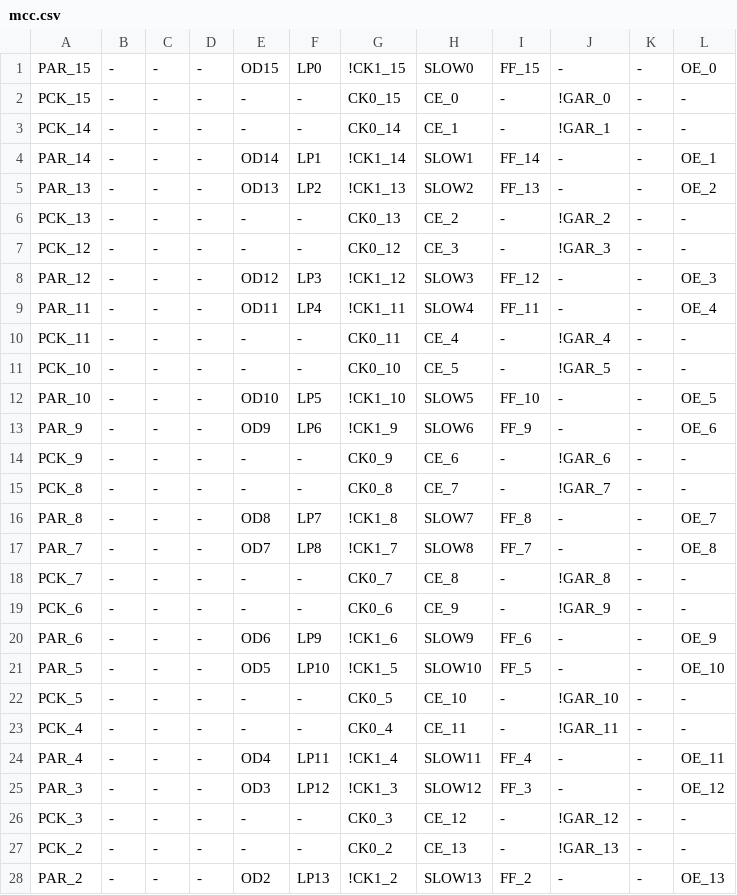
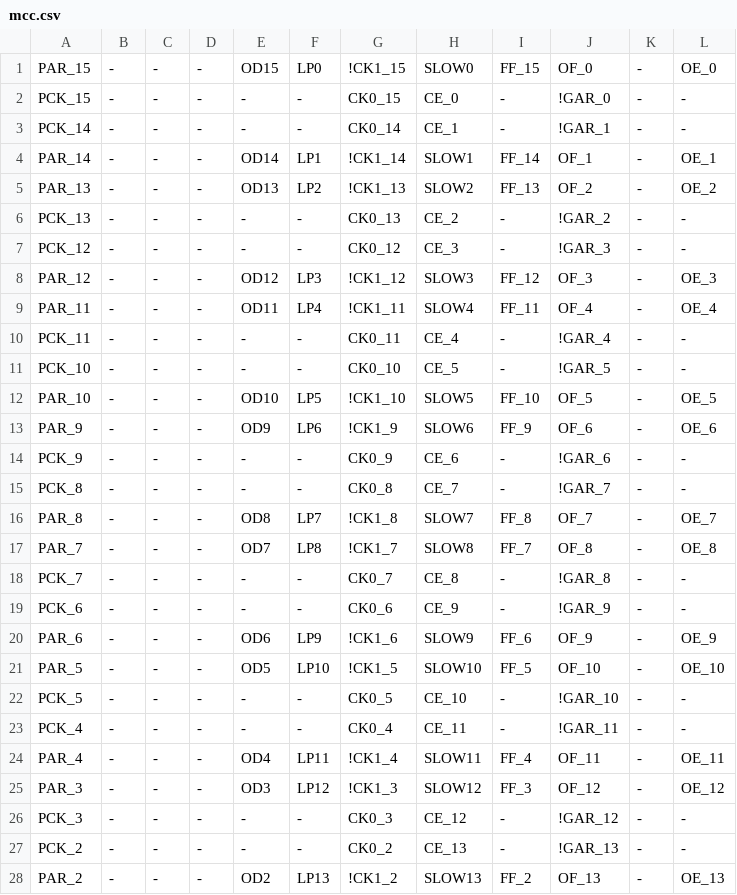
Before and after one commit to ikle/plastique, a CSV file: fuzzer/db/atmel/f1502/mcc.csv, drawn as a sheet; only a part is shown; the diff covers the shown part only.

```diff
--- a/fuzzer/db/atmel/f1502/mcc.csv
+++ b/fuzzer/db/atmel/f1502/mcc.csv
@@ -1,28 +1,28 @@
-PAR_15,-,-,-,OD15,LP0,!CK1_15,SLOW0,FF_15,-,-,OE_0
+PAR_15,-,-,-,OD15,LP0,!CK1_15,SLOW0,FF_15,OF_0,-,OE_0
 PCK_15,-,-,-,-,-,CK0_15,CE_0,-,!GAR_0,-,-
 PCK_14,-,-,-,-,-,CK0_14,CE_1,-,!GAR_1,-,-
-PAR_14,-,-,-,OD14,LP1,!CK1_14,SLOW1,FF_14,-,-,OE_1
-PAR_13,-,-,-,OD13,LP2,!CK1_13,SLOW2,FF_13,-,-,OE_2
+PAR_14,-,-,-,OD14,LP1,!CK1_14,SLOW1,FF_14,OF_1,-,OE_1
+PAR_13,-,-,-,OD13,LP2,!CK1_13,SLOW2,FF_13,OF_2,-,OE_2
 PCK_13,-,-,-,-,-,CK0_13,CE_2,-,!GAR_2,-,-
 PCK_12,-,-,-,-,-,CK0_12,CE_3,-,!GAR_3,-,-
-PAR_12,-,-,-,OD12,LP3,!CK1_12,SLOW3,FF_12,-,-,OE_3
-PAR_11,-,-,-,OD11,LP4,!CK1_11,SLOW4,FF_11,-,-,OE_4
+PAR_12,-,-,-,OD12,LP3,!CK1_12,SLOW3,FF_12,OF_3,-,OE_3
+PAR_11,-,-,-,OD11,LP4,!CK1_11,SLOW4,FF_11,OF_4,-,OE_4
 PCK_11,-,-,-,-,-,CK0_11,CE_4,-,!GAR_4,-,-
 PCK_10,-,-,-,-,-,CK0_10,CE_5,-,!GAR_5,-,-
-PAR_10,-,-,-,OD10,LP5,!CK1_10,SLOW5,FF_10,-,-,OE_5
-PAR_9,-,-,-,OD9,LP6,!CK1_9,SLOW6,FF_9,-,-,OE_6
+PAR_10,-,-,-,OD10,LP5,!CK1_10,SLOW5,FF_10,OF_5,-,OE_5
+PAR_9,-,-,-,OD9,LP6,!CK1_9,SLOW6,FF_9,OF_6,-,OE_6
 PCK_9,-,-,-,-,-,CK0_9,CE_6,-,!GAR_6,-,-
 PCK_8,-,-,-,-,-,CK0_8,CE_7,-,!GAR_7,-,-
-PAR_8,-,-,-,OD8,LP7,!CK1_8,SLOW7,FF_8,-,-,OE_7
-PAR_7,-,-,-,OD7,LP8,!CK1_7,SLOW8,FF_7,-,-,OE_8
+PAR_8,-,-,-,OD8,LP7,!CK1_8,SLOW7,FF_8,OF_7,-,OE_7
+PAR_7,-,-,-,OD7,LP8,!CK1_7,SLOW8,FF_7,OF_8,-,OE_8
 PCK_7,-,-,-,-,-,CK0_7,CE_8,-,!GAR_8,-,-
 PCK_6,-,-,-,-,-,CK0_6,CE_9,-,!GAR_9,-,-
-PAR_6,-,-,-,OD6,LP9,!CK1_6,SLOW9,FF_6,-,-,OE_9
-PAR_5,-,-,-,OD5,LP10,!CK1_5,SLOW10,FF_5,-,-,OE_10
+PAR_6,-,-,-,OD6,LP9,!CK1_6,SLOW9,FF_6,OF_9,-,OE_9
+PAR_5,-,-,-,OD5,LP10,!CK1_5,SLOW10,FF_5,OF_10,-,OE_10
 PCK_5,-,-,-,-,-,CK0_5,CE_10,-,!GAR_10,-,-
 PCK_4,-,-,-,-,-,CK0_4,CE_11,-,!GAR_11,-,-
-PAR_4,-,-,-,OD4,LP11,!CK1_4,SLOW11,FF_4,-,-,OE_11
-PAR_3,-,-,-,OD3,LP12,!CK1_3,SLOW12,FF_3,-,-,OE_12
+PAR_4,-,-,-,OD4,LP11,!CK1_4,SLOW11,FF_4,OF_11,-,OE_11
+PAR_3,-,-,-,OD3,LP12,!CK1_3,SLOW12,FF_3,OF_12,-,OE_12
 PCK_3,-,-,-,-,-,CK0_3,CE_12,-,!GAR_12,-,-
 PCK_2,-,-,-,-,-,CK0_2,CE_13,-,!GAR_13,-,-
-PAR_2,-,-,-,OD2,LP13,!CK1_2,SLOW13,FF_2,-,-,OE_13
+PAR_2,-,-,-,OD2,LP13,!CK1_2,SLOW13,FF_2,OF_13,-,OE_13
```
Also changed, not shown: 2 edited cells elsewhere in this file, fuzzer/db/atmel/f1502/ptm.csv, 2 other files.
